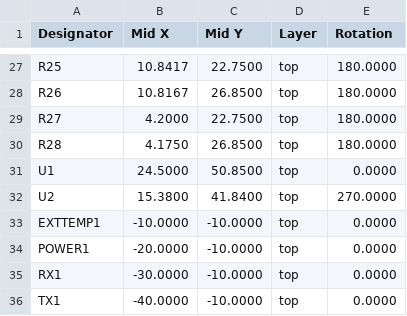
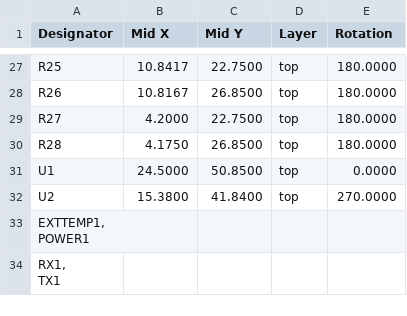
Before and after one commit to lowmoode/diyBMSv4, a CSV file: ModuleV450/export/ModuleV450_cpl_jlc.csv, drawn as a sheet; only a part is shown, gaps mark what is left out; removed rows and columns are numbered as before the commit, all else as after; ↵ is a line break in a cell; the diff names each change by its address in the sheet, - before the commit and + after, or states it on an @@ line.

Commit message:
JST coordinate deleted

```diff
--- a/ModuleV450/export/ModuleV450_cpl_jlc.csv
+++ b/ModuleV450/export/ModuleV450_cpl_jlc.csv
-row 33: EXTTEMP1 | -10.0000 | -10.0000 | top | 0.0000
-row 34: POWER1 | -20.0000 | -10.0000 | top | 0.0000
-row 35: RX1 | -30.0000 | -10.0000 | top | 0.0000
-row 36: TX1 | -40.0000 | -10.0000 | top | 0.0000
+row 33: EXTTEMP1, ↵ POWER1
+row 34: RX1, ↵ TX1
```
